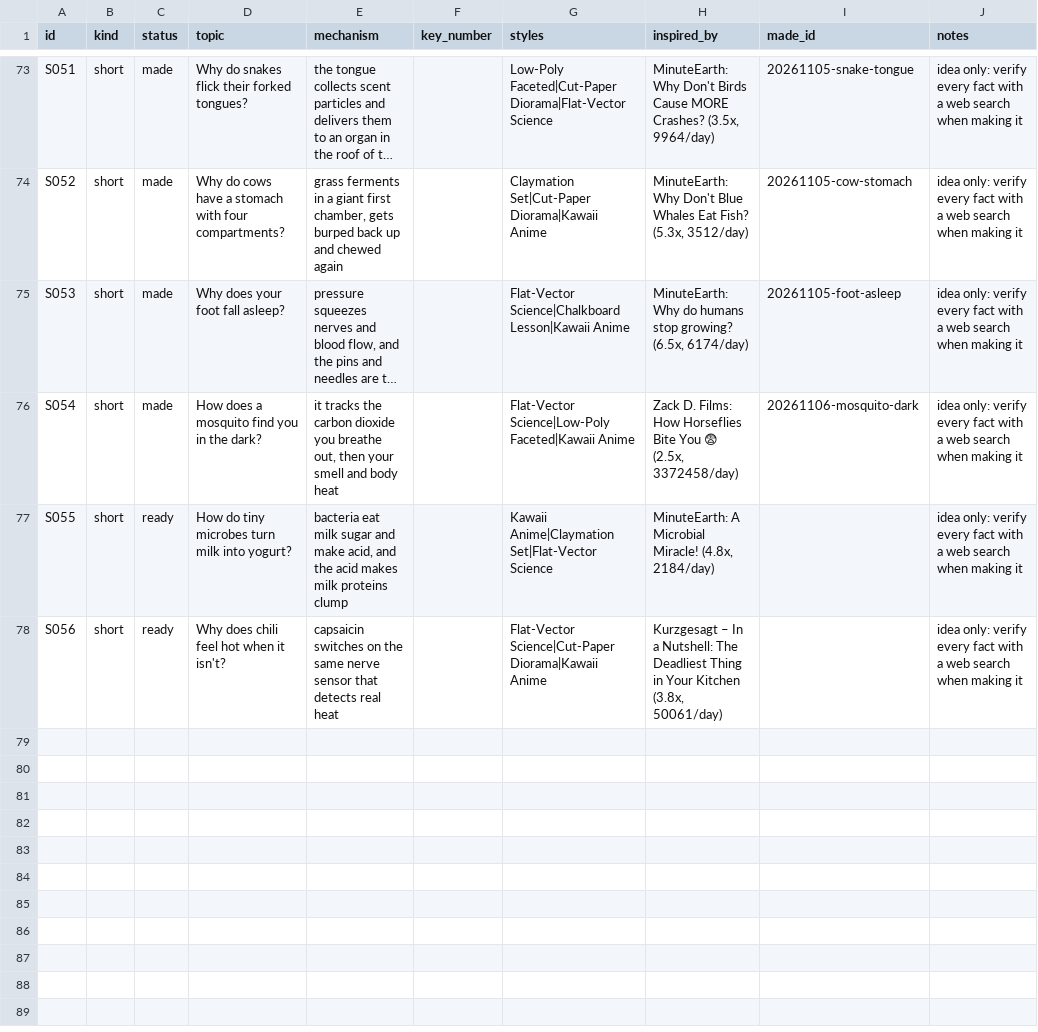
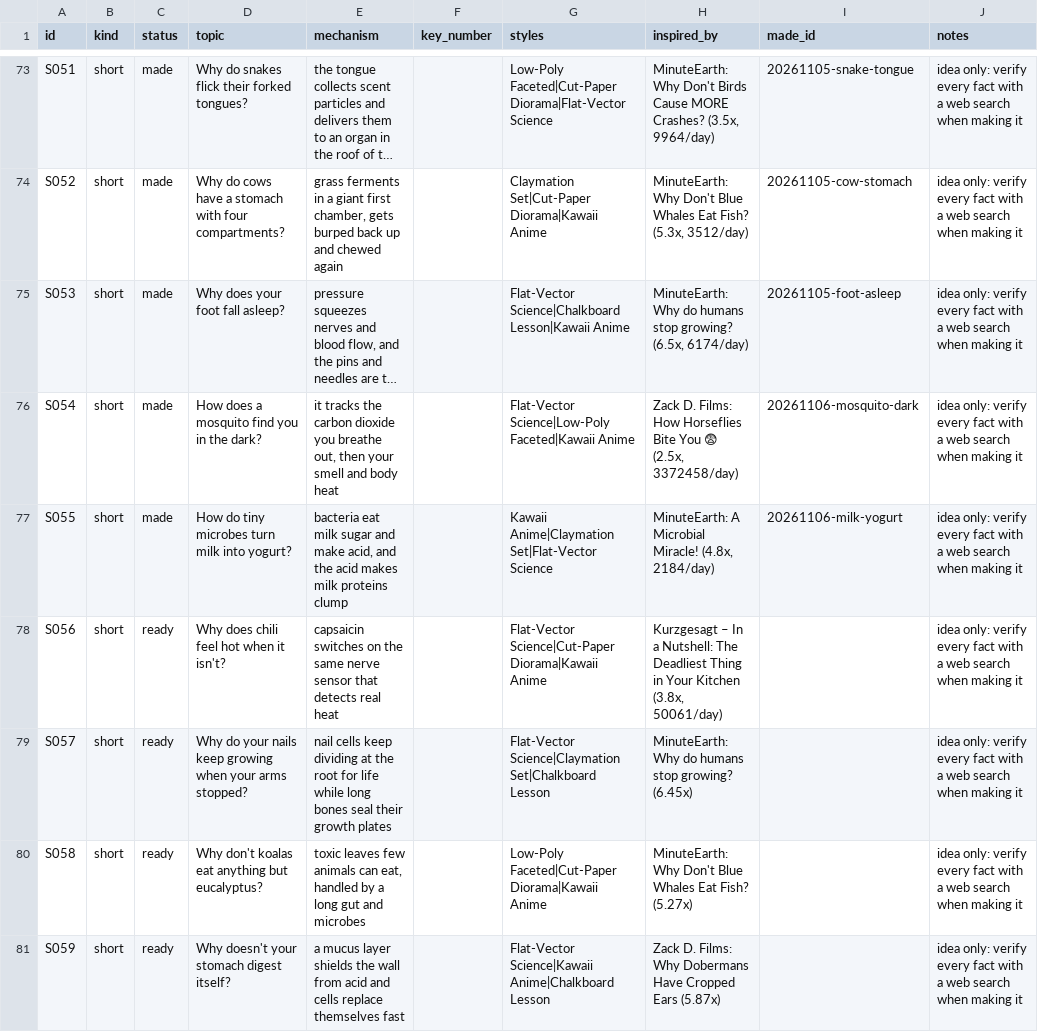
Before and after one commit to akachwaha27/shorts-autopilot, a CSV file: explainer/topics/queue.csv, drawn as a sheet; only a part is shown, gaps mark what is left out; long unchanged cells end in …; the diff names each change by its address in the sheet, - before the commit and + after, or states it on an @@ line.

```diff
--- a/explainer/topics/queue.csv
+++ b/explainer/topics/queue.csv
-C77 (status): ready
+C77 (status): made
-I77 (made_id): (empty)
+I77 (made_id): 20261106-milk-yogurt
+row 79: S057 | short | ready | Why do your nails keep growing when your arms stopped? | nail cells keep dividing at the root for life while long bones seal their growth plates |  | Flat-Vector Science|Claymation Set|Chalkboard Lesson | MinuteEarth: Why do humans stop growing? (6.45x) |  | idea only: verify every fact with a web search when making it
+row 80: S058 | short | ready | Why don't koalas eat anything but eucalyptus? | toxic leaves few animals can eat, handled by a long gut and microbes |  | Low-Poly Faceted|Cut-Paper Diorama|Kawaii Anime | MinuteEarth: Why Don't Blue Whales Eat Fish? (5.27x) |  | idea only: verify every fact with a web search when making it
+row 81: S059 | short | ready | Why doesn't your stomach digest itself? | a mucus layer shields the wall from acid and cells replace themselves fast |  | Flat-Vector Science|Kawaii Anime|Chalkboard Lesson | Zack D. Films: Why Dobermans Have Cropped Ears (5.87x) |  | idea only: verify every fact with a web search when making it
```
Also changed, not shown: 5 other files.
